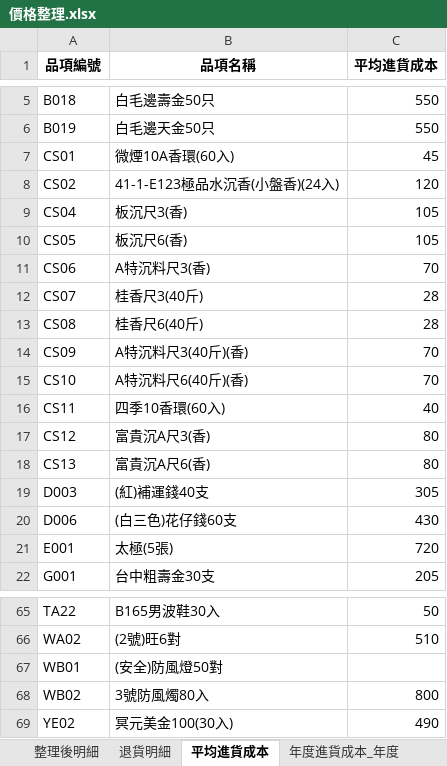
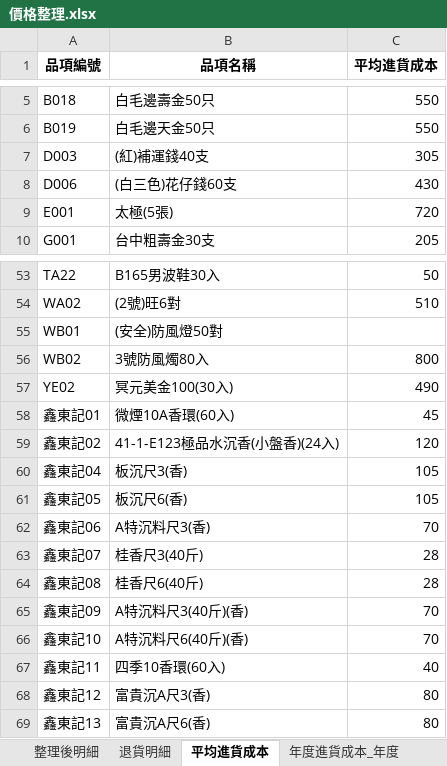
Before and after one commit to kpwh68wkkt-svg/price-check, an Excel workbook: 價格整理.xlsx, sheet 平均進貨成本, drawn as a sheet; only a part is shown, gaps mark what is left out; values as stored, in another font and other column widths than the file's, no borders; removed rows and columns are numbered as before the commit, all else as after; the diff names each change by its address in the sheet, - before the commit and + after, or states it on an @@ line.

```diff
--- a/價格整理.xlsx (sheet 平均進貨成本)
+++ b/價格整理.xlsx (sheet 平均進貨成本)
-row 7: CS01 | 微煙10A香環(60入) | 45
-row 8: CS02 | 41-1-E123極品水沉香(小盤香)(24入) | 120
-row 9: CS04 | 板沉尺3(香) | 105
-row 10: CS05 | 板沉尺6(香) | 105
-row 11: CS06 | A特沉料尺3(香) | 70
-row 12: CS07 | 桂香尺3(40斤) | 28
-row 13: CS08 | 桂香尺6(40斤) | 28
-row 14: CS09 | A特沉料尺3(40斤)(香) | 70
-row 15: CS10 | A特沉料尺6(40斤)(香) | 70
-row 16: CS11 | 四季10香環(60入) | 40
-row 17: CS12 | 富貴沉A尺3(香) | 80
-row 18: CS13 | 富貴沉A尺6(香) | 80
+row 58: 鑫東記01 | 微煙10A香環(60入) | 45
+row 59: 鑫東記02 | 41-1-E123極品水沉香(小盤香)(24入) | 120
+row 60: 鑫東記04 | 板沉尺3(香) | 105
+row 61: 鑫東記05 | 板沉尺6(香) | 105
+row 62: 鑫東記06 | A特沉料尺3(香) | 70
+row 63: 鑫東記07 | 桂香尺3(40斤) | 28
+row 64: 鑫東記08 | 桂香尺6(40斤) | 28
+row 65: 鑫東記09 | A特沉料尺3(40斤)(香) | 70
+row 66: 鑫東記10 | A特沉料尺6(40斤)(香) | 70
+row 67: 鑫東記11 | 四季10香環(60入) | 40
+row 68: 鑫東記12 | 富貴沉A尺3(香) | 80
+row 69: 鑫東記13 | 富貴沉A尺6(香) | 80
```
Also changed, not shown: sheet 年度進貨成本_年度, sheet 年度進貨成本_區間, sheet 最新進貨成本, sheet 整理後明細.
